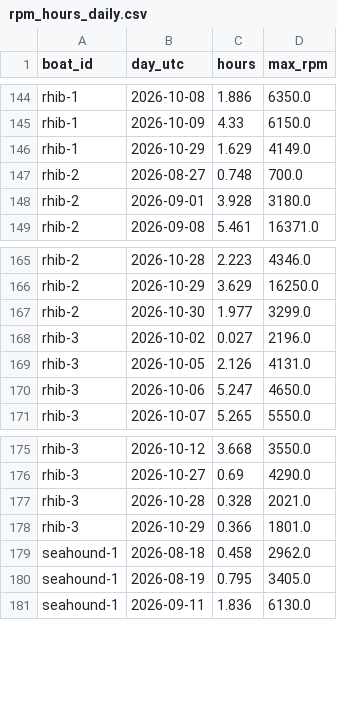
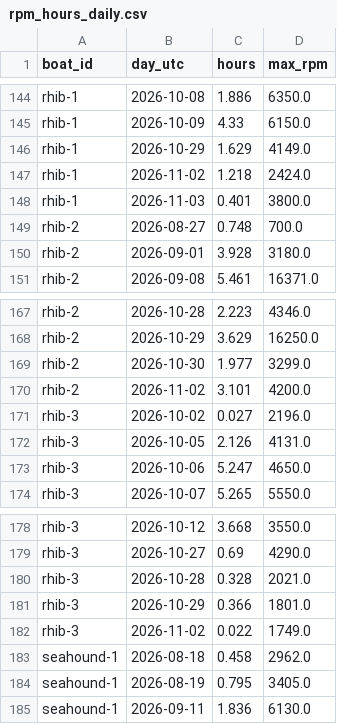
Before and after one commit to BillJavanainen/RPMReport, a CSV file: rpm_hours_daily.csv, drawn as a sheet; only a part is shown, gaps mark what is left out.

Commit message:
chore: update RPM hours report

```diff
--- a/rpm_hours_daily.csv
+++ b/rpm_hours_daily.csv
@@ -146,2 +146,4 @@ rhib-1,2026-10-09,4.33,6150.0
 rhib-1,2026-10-29,1.629,4149.0
+rhib-1,2026-11-02,1.218,2424.0
+rhib-1,2026-11-03,0.401,3800.0
 rhib-2,2026-08-27,0.748,700.0
@@ -167,2 +169,3 @@ rhib-2,2026-10-29,3.629,16250.0
 rhib-2,2026-10-30,1.977,3299.0
+rhib-2,2026-11-02,3.101,4200.0
 rhib-3,2026-10-02,0.027,2196.0
@@ -178,2 +181,3 @@ rhib-3,2026-10-28,0.328,2021.0
 rhib-3,2026-10-29,0.366,1801.0
+rhib-3,2026-11-02,0.022,1749.0
 seahound-1,2026-08-18,0.458,2962.0
```
